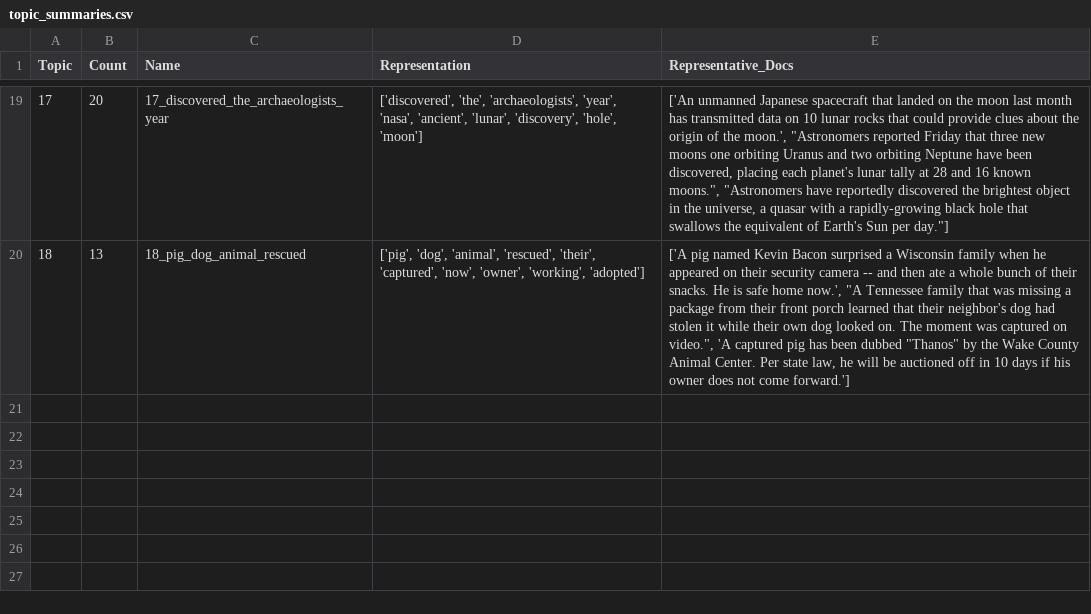
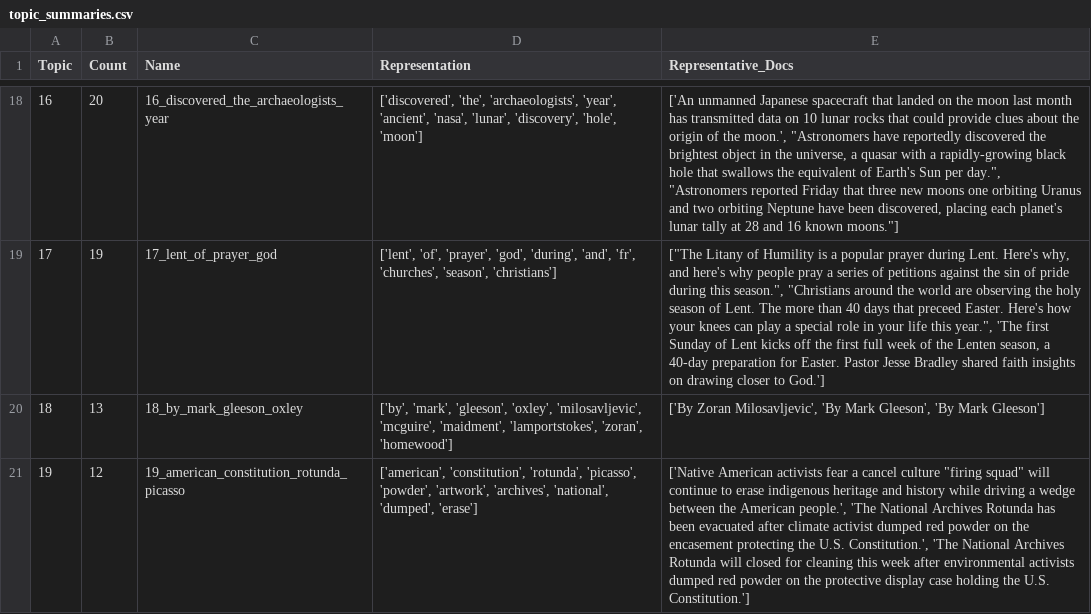
Before and after one commit to njaffe/topic_modeling, a CSV file: topic_summaries.csv, drawn as a sheet; only a part is shown, gaps mark what is left out; addresses are those after the commit; the diff covers the shown part only; the diff names each change by its address in the sheet, - before the commit and + after, or states it on an @@ line.

```diff
--- a/topic_summaries.csv
+++ b/topic_summaries.csv
@@ column A (Topic) renumbered between rows 12 and 18 @@
-C18 (Name): 17_discovered_the_archaeologists_year
+C18 (Name): 16_discovered_the_archaeologists_year
-D18 (Representation): …'archaeologists', 'year', 'nasa', 'ancient', 'lunar', 'discovery',…
+D18 (Representation): …'archaeologists', 'year', 'ancient', 'nasa', 'lunar', 'discovery',…
-E18 (Representative_Docs): …moon.', "Astronomers reported Friday that three new moons one orbiting Uranus and two orbiting Neptune have been discovered, placing each planet's lunar tally at 28 and 16 known moons.", "Astronomers have reportedly discovered the brightest object in the universe, a quasar with a rapidly-growing black hole that swallows the equivalent of Earth's Sun per day."]
+E18 (Representative_Docs): …moon.', "Astronomers have reportedly discovered the brightest object in the universe, a quasar with a rapidly-growing black hole that swallows the equivalent of Earth's Sun per day.", "Astronomers reported Friday that three new moons one orbiting Uranus and two orbiting Neptune have been discovered, placing each planet's lunar tally at 28 and 16 known moons."]
+row 19: 17 | 19 | 17_lent_of_prayer_god | ['lent', 'of', 'prayer', 'god', 'during', 'and', 'fr', 'churches', 'season', 'christians'] | ["The Litany of Humility is a popular prayer during Lent. Here's why, and here's why people pray a series of petitions against the sin of pride during this season.", "Christians around the world are observing the holy season of Lent. The more than 40 days that preceed Easter. Here's how your knees can play a special role in your life this year.", 'The first Sunday of Lent kicks off the first full week of the Lenten season, a 40-day preparation for Easter. Pastor Jesse Bradley shared faith insights on drawing closer to God.']
-C20 (Name): 18_pig_dog_animal_rescued
+C20 (Name): 18_by_mark_gleeson_oxley
-D20 (Representation): ['pig', 'dog', 'animal', 'rescued', 'their', 'captured', 'now', 'owner', 'working', 'adopted']
+D20 (Representation): ['by', 'mark', 'gleeson', 'oxley', 'milosavljevic', 'mcguire', 'maidment', 'lamportstokes', 'zoran', 'homewood']
-E20 (Representative_Docs): ['A pig named Kevin Bacon surprised a Wisconsin family when he appeared on their security camera -- and then ate a whole bunch of their snacks. He is safe home now.', "A Tennessee family that was missing a package from their front porch learned that their neighbor's dog had stolen it while their own dog looked on. The moment was captured on video.", 'A captured pig has been dubbed "Thanos" by the Wake County Animal Center. Per state law, he will be auctioned off in 10 days if his owner does not come forward.']
+E20 (Representative_Docs): ['By Zoran Milosavljevic', 'By Mark Gleeson', 'By Mark Gleeson']
+row 21: 19 | 12 | 19_american_constitution_rotunda_picasso | ['american', 'constitution', 'rotunda', 'picasso', 'powder', 'artwork', 'archives', 'national', 'dumped', 'erase'] | ['Native American activists fear a cancel culture "firing squad" will continue to erase indigenous heritage and history while driving a wedge between the American people.', 'The National Archives Rotunda has been evacuated after climate activist dumped red powder on the encasement protecting the U.S. Constitution.', 'The National Archives Rotunda will closed for cleaning this week after environmental activists dumped red powder on the protective display case holding the U.S. Constitution.']
```
Also changed, not shown: 13 added rows, 14 removed rows and 9 edited cells elsewhere in this file, 20 other files.
